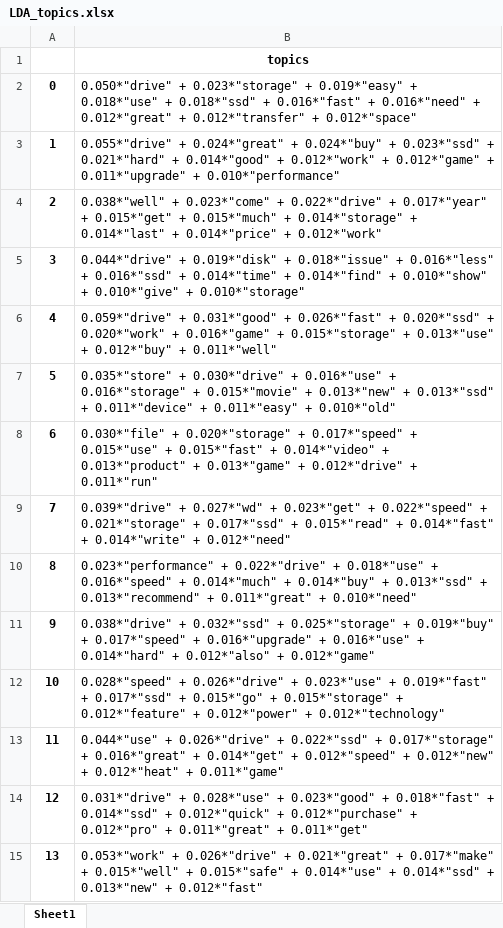
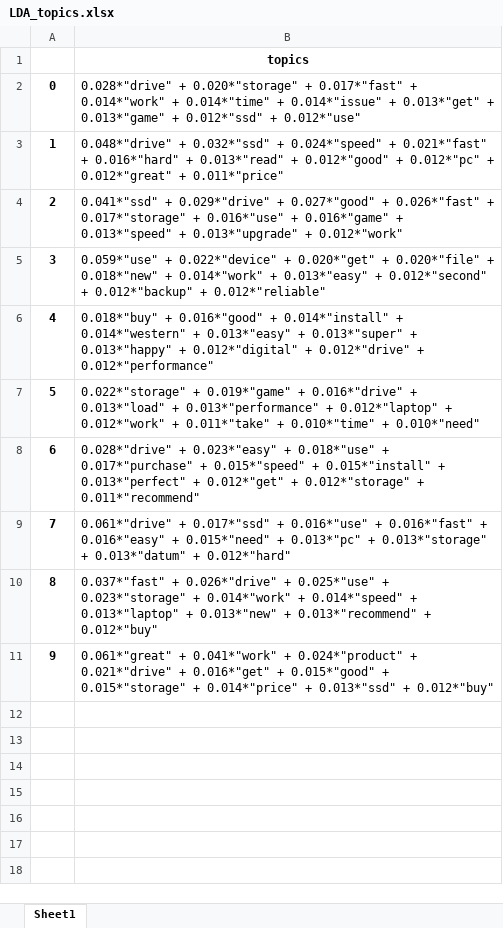
Before and after one commit to Solobrad/Storage-Recommendation---BERTopic-SVM, an Excel workbook: Review task/LDA_topics.xlsx, sheet Sheet1, drawn as a sheet; only a part is shown; values as stored, in another font and other column widths than the file's, no borders; the diff covers the shown part only; the diff names each change by its address in the sheet, - before the commit and + after, or states it on an @@ line.

```diff
--- a/Review task/LDA_topics.xlsx (sheet Sheet1)
+++ b/Review task/LDA_topics.xlsx (sheet Sheet1)
-B2: 0.050*"drive" + 0.023*"storage" + 0.019*"easy" + 0.018*"use" + 0.018*"ssd" + 0.016*"fast" + 0.016*"need" + 0.012*"great" + 0.012*"transfer" + 0.012*"space"
+B2: 0.028*"drive" + 0.020*"storage" + 0.017*"fast" + 0.014*"work" + 0.014*"time" + 0.014*"issue" + 0.013*"get" + 0.013*"game" + 0.012*"ssd" + 0.012*"use"
-B3: 0.055*"drive" + 0.024*"great" + 0.024*"buy" + 0.023*"ssd" + 0.021*"hard" + 0.014*"good" + 0.012*"work" + 0.012*"game" + 0.011*"upgrade" + 0.010*"performance"
+B3: 0.048*"drive" + 0.032*"ssd" + 0.024*"speed" + 0.021*"fast" + 0.016*"hard" + 0.013*"read" + 0.012*"good" + 0.012*"pc" + 0.012*"great" + 0.011*"price"
-B4: 0.038*"well" + 0.023*"come" + 0.022*"drive" + 0.017*"year" + 0.015*"get" + 0.015*"much" + 0.014*"storage" + 0.014*"last" + 0.014*"price" + 0.012*"work"
+B4: 0.041*"ssd" + 0.029*"drive" + 0.027*"good" + 0.026*"fast" + 0.017*"storage" + 0.016*"use" + 0.016*"game" + 0.013*"speed" + 0.013*"upgrade" + 0.012*"work"
-B5: 0.044*"drive" + 0.019*"disk" + 0.018*"issue" + 0.016*"less" + 0.016*"ssd" + 0.014*"time" + 0.014*"find" + 0.010*"show" + 0.010*"give" + 0.010*"storage"
+B5: 0.059*"use" + 0.022*"device" + 0.020*"get" + 0.020*"file" + 0.018*"new" + 0.014*"work" + 0.013*"easy" + 0.012*"second" + 0.012*"backup" + 0.012*"reliable"
-B6: 0.059*"drive" + 0.031*"good" + 0.026*"fast" + 0.020*"ssd" + 0.020*"work" + 0.016*"game" + 0.015*"storage" + 0.013*"use" + 0.012*"buy" + 0.011*"well"
+B6: 0.018*"buy" + 0.016*"good" + 0.014*"install" + 0.014*"western" + 0.013*"easy" + 0.013*"super" + 0.013*"happy" + 0.012*"digital" + 0.012*"drive" + 0.012*"performance"
-B7: 0.035*"store" + 0.030*"drive" + 0.016*"use" + 0.016*"storage" + 0.015*"movie" + 0.013*"new" + 0.013*"ssd" + 0.011*"device" + 0.011*"easy" + 0.010*"old"
+B7: 0.022*"storage" + 0.019*"game" + 0.016*"drive" + 0.013*"load" + 0.013*"performance" + 0.012*"laptop" + 0.012*"work" + 0.011*"take" + 0.010*"time" + 0.010*"need"
-B8: 0.030*"file" + 0.020*"storage" + 0.017*"speed" + 0.015*"use" + 0.015*"fast" + 0.014*"video" + 0.013*"product" + 0.013*"game" + 0.012*"drive" + 0.011*"run"
+B8: 0.028*"drive" + 0.023*"easy" + 0.018*"use" + 0.017*"purchase" + 0.015*"speed" + 0.015*"install" + 0.013*"perfect" + 0.012*"get" + 0.012*"storage" + 0.011*"recommend"
-B9: 0.039*"drive" + 0.027*"wd" + 0.023*"get" + 0.022*"speed" + 0.021*"storage" + 0.017*"ssd" + 0.015*"read" + 0.014*"fast" + 0.014*"write" + 0.012*"need"
+B9: 0.061*"drive" + 0.017*"ssd" + 0.016*"use" + 0.016*"fast" + 0.016*"easy" + 0.015*"need" + 0.013*"pc" + 0.013*"storage" + 0.013*"datum" + 0.012*"hard"
-B10: 0.023*"performance" + 0.022*"drive" + 0.018*"use" + 0.016*"speed" + 0.014*"much" + 0.014*"buy" + 0.013*"ssd" + 0.013*"recommend" + 0.011*"great" + 0.010*"need"
+B10: 0.037*"fast" + 0.026*"drive" + 0.025*"use" + 0.023*"storage" + 0.014*"work" + 0.014*"speed" + 0.013*"laptop" + 0.013*"new" + 0.013*"recommend" + 0.012*"buy"
-B11: 0.038*"drive" + 0.032*"ssd" + 0.025*"storage" + 0.019*"buy" + 0.017*"speed" + 0.016*"upgrade" + 0.016*"use" + 0.014*"hard" + 0.012*"also" + 0.012*"game"
+B11: 0.061*"great" + 0.041*"work" + 0.024*"product" + 0.021*"drive" + 0.016*"get" + 0.015*"good" + 0.015*"storage" + 0.014*"price" + 0.013*"ssd" + 0.012*"buy"
-row 12: 10 | 0.028*"speed" + 0.026*"drive" + 0.023*"use" + 0.019*"fast" + 0.017*"ssd" + 0.015*"go" + 0.015*"storage" + 0.012*"feature" + 0.012*"power" + 0.012*"technology"
-row 13: 11 | 0.044*"use" + 0.026*"drive" + 0.022*"ssd" + 0.017*"storage" + 0.016*"great" + 0.014*"get" + 0.012*"speed" + 0.012*"new" + 0.012*"heat" + 0.011*"game"
-row 14: 12 | 0.031*"drive" + 0.028*"use" + 0.023*"good" + 0.018*"fast" + 0.014*"ssd" + 0.012*"quick" + 0.012*"purchase" + 0.012*"pro" + 0.011*"great" + 0.011*"get"
-row 15: 13 | 0.053*"work" + 0.026*"drive" + 0.021*"great" + 0.017*"make" + 0.015*"well" + 0.015*"safe" + 0.014*"use" + 0.014*"ssd" + 0.013*"new" + 0.012*"fast"
```
Also changed, not shown: 36 removed rows elsewhere in this sheet, Review task/Anchored_CorEx_topics_final_May24.xlsx, Review task/BERT_topics.xlsx, 26 other files.
